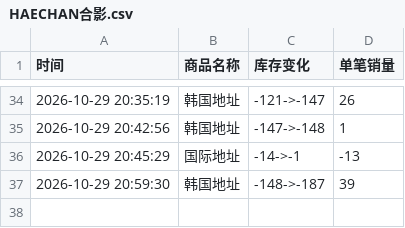
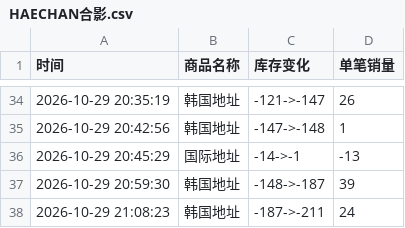
Before and after one commit to Juineii/nctdream_k41029, a CSV file: HAECHAN合影.csv, drawn as a sheet; only a part is shown, gaps mark what is left out; the diff names each change by its address in the sheet, - before the commit and + after, or states it on an @@ line.

Commit message:
自动更新数据 2026-10-29 21:08:40

```diff
--- a/HAECHAN合影.csv
+++ b/HAECHAN合影.csv
+row 38: 2026-10-29 21:08:23 | 韩国地址 | -187->-211 | 24
```
